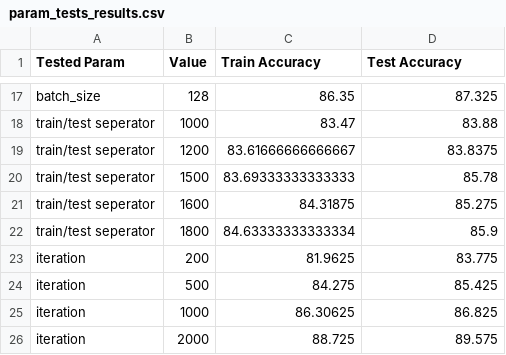
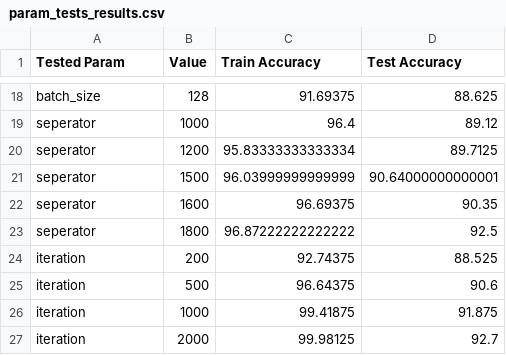
Before and after one commit to kaniapaulina/sleep-stress-and-screentime, a CSV file: neural-networks/test-results/classification/param_tests_results.csv, drawn as a sheet; only a part is shown, gaps mark what is left out; addresses are those after the commit; the diff covers the shown part only; the diff names each change by its address in the sheet, - before the commit and + after, or states it on an @@ line.

Commit message:
added results for new neural networks tests

```diff
--- a/neural-networks/test-results/classification/param_tests_results.csv
+++ b/neural-networks/test-results/classification/param_tests_results.csv
-C18 (Train Accuracy): 86.35
+C18 (Train Accuracy): 91.69375
-D18 (Test Accuracy): 87.325
+D18 (Test Accuracy): 88.625
-A19:A23 (Tested Param): train/test seperator
+A19:A23 (Tested Param): seperator
-C19 (Train Accuracy): 83.47
+C19 (Train Accuracy): 96.4
-D19 (Test Accuracy): 83.88
+D19 (Test Accuracy): 89.12
-C20 (Train Accuracy): 83.61666666666667
+C20 (Train Accuracy): 95.83333333333334
-D20 (Test Accuracy): 83.8375
+D20 (Test Accuracy): 89.7125
-C21 (Train Accuracy): 83.69333333333333
+C21 (Train Accuracy): 96.03999999999999
-D21 (Test Accuracy): 85.78
+D21 (Test Accuracy): 90.64000000000001
-C22 (Train Accuracy): 84.31875
+C22 (Train Accuracy): 96.69375
-D22 (Test Accuracy): 85.275
+D22 (Test Accuracy): 90.35
-C23 (Train Accuracy): 84.63333333333334
+C23 (Train Accuracy): 96.87222222222222
-D23 (Test Accuracy): 85.9
+D23 (Test Accuracy): 92.5
-C24 (Train Accuracy): 81.9625
+C24 (Train Accuracy): 92.74375
-D24 (Test Accuracy): 83.775
+D24 (Test Accuracy): 88.525
-C25 (Train Accuracy): 84.275
+C25 (Train Accuracy): 96.64375
-D25 (Test Accuracy): 85.425
+D25 (Test Accuracy): 90.6
-C26 (Train Accuracy): 86.30625
+C26 (Train Accuracy): 99.41875
-D26 (Test Accuracy): 86.825
+D26 (Test Accuracy): 91.875
-C27 (Train Accuracy): 88.725
+C27 (Train Accuracy): 99.98125
-D27 (Test Accuracy): 89.575
+D27 (Test Accuracy): 92.7
```
Also changed, not shown: 1 added row and 30 edited cells elsewhere in this file, neural-networks/test-results/regression/param_tests_results.csv, 1 other file.
